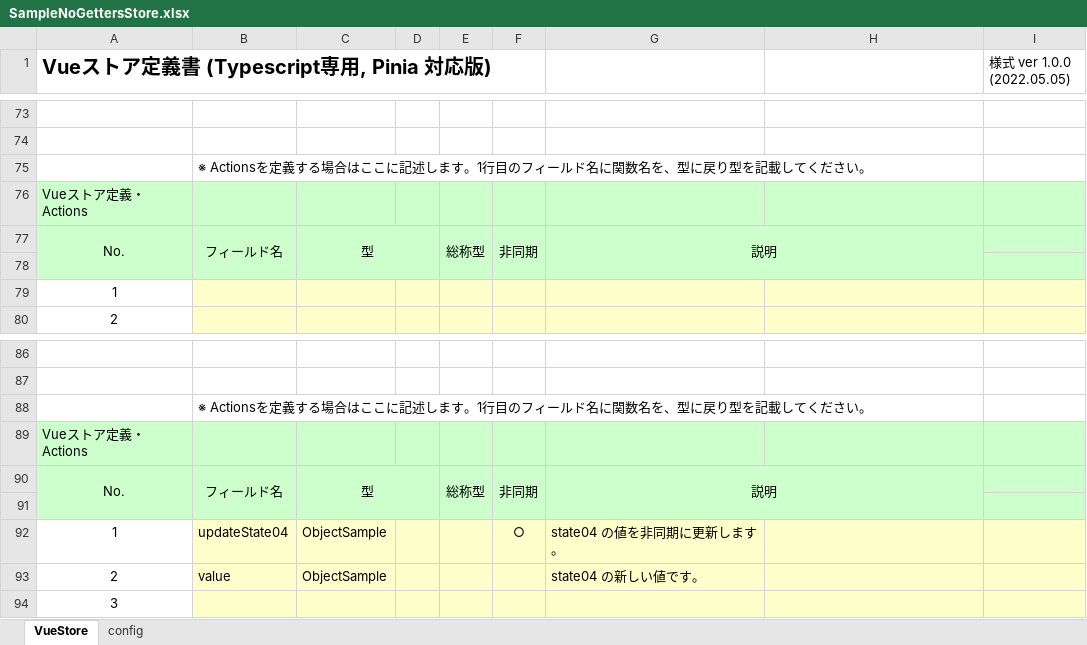
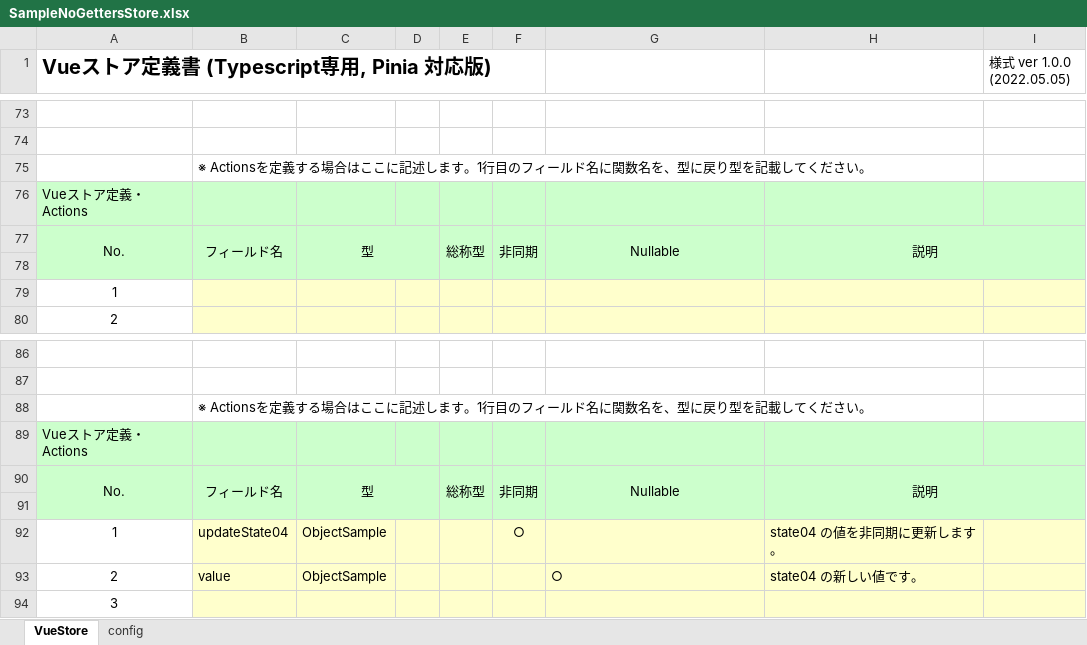
Before and after one commit to uedaueo/blancoPinia, an Excel workbook: meta/stores/SampleNoGettersStore.xlsx, sheet VueStore, drawn as a sheet; only a part is shown, gaps mark what is left out; values as stored, in another font and other column widths than the file's, no borders; the diff names each change by its address in the sheet, - before the commit and + after, or states it on an @@ line.

Commit message:
0.0.2: Enable nullable parameter for actions functions.

```diff
--- a/meta/stores/SampleNoGettersStore.xlsx (sheet VueStore)
+++ b/meta/stores/SampleNoGettersStore.xlsx (sheet VueStore)
-G77: 説明
+G77: Nullable
-G77:H78 merged
+G77:G78 merged
-H77: (empty)
+H77: 説明
+H77:I78 merged
-G90: 説明
+G90: Nullable
-G90:H91 merged
+G90:G91 merged
-H90: (empty)
+H90: 説明
+H90:I91 merged
-G92: state04 の値を非同期に更新します。
+G92: (empty)
-H92: (empty)
+H92: state04 の値を非同期に更新します。
-G93: state04 の新しい値です。
+G93: ○
-H93: (empty)
+H93: state04 の新しい値です。
```
Also changed, not shown: meta/program/BlancoPiniaActionsStructure.xlsx, 5 other files.
